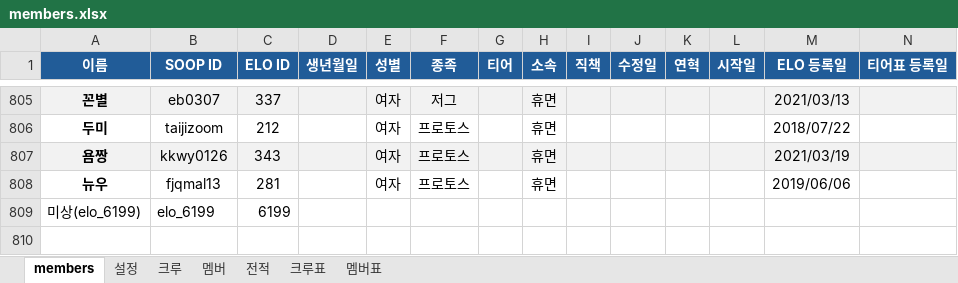
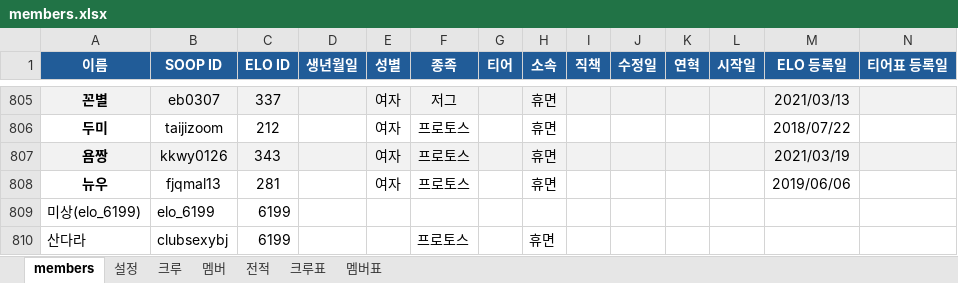
Before and after one commit to ststats/staruniv, an Excel workbook: data/members.xlsx, sheet members, drawn as a sheet; only a part is shown, gaps mark what is left out; values as stored, in another font and other column widths than the file's, no borders; conditional formats not drawn; rows hold the shown columns only; the diff names each change by its address in the sheet, - before the commit and + after, or states it on an @@ line.

```diff
--- a/data/members.xlsx (sheet members)
+++ b/data/members.xlsx (sheet members)
+row 810: 산다라 | clubsexybj | 6199 |  |  | 프로토스 |  | 휴면
```
Also changed, not shown: 8 other files.
